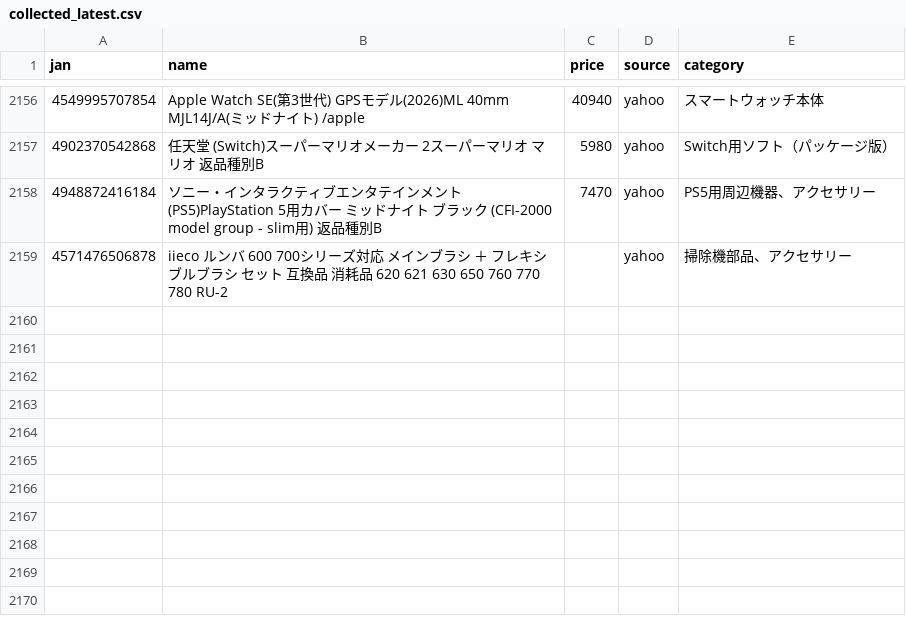
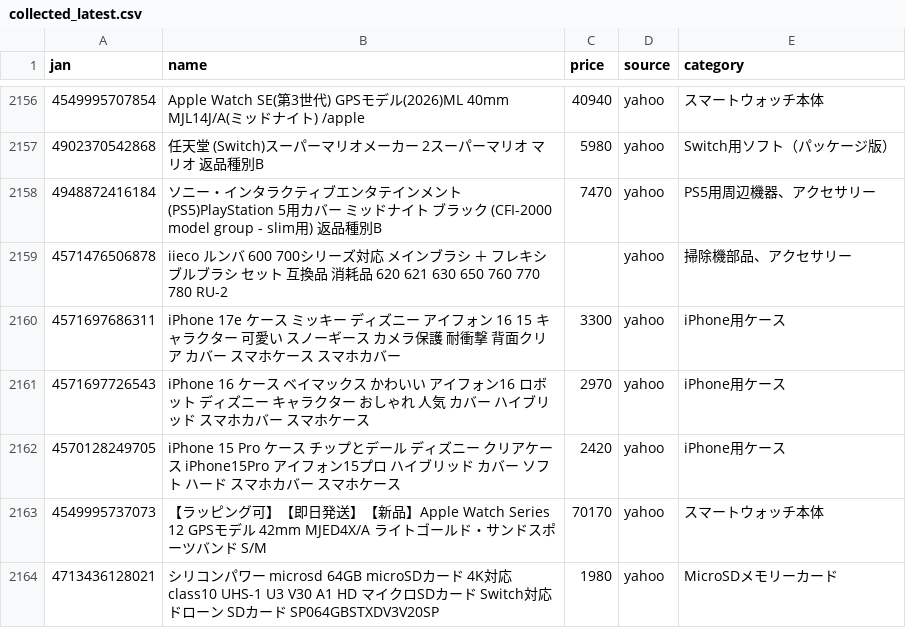
Before and after one commit to TAKUYA-1187/Claude, a CSV file: price_comparison/data/collected/collected_latest.csv, drawn as a sheet; only a part is shown, gaps mark what is left out; the diff covers the shown part only; the diff names each change by its address in the sheet, - before the commit and + after, or states it on an @@ line.

```diff
--- a/price_comparison/data/collected/collected_latest.csv
+++ b/price_comparison/data/collected/collected_latest.csv
+row 2160: 4571697686311 | iPhone 17e ケース ミッキー ディズニー アイフォン 16 15 キャラクター 可愛い スノーギース カメラ保護 耐衝撃 背面クリア カバー スマホケース スマホカバー | 3300 | yahoo | iPhone用ケース
+row 2161: 4571697726543 | iPhone 16 ケース ベイマックス かわいい アイフォン16 ロボット ディズニー キャラクター おしゃれ 人気 カバー ハイブリッド スマホカバー スマホケース | 2970 | yahoo | iPhone用ケース
+row 2162: 4570128249705 | iPhone 15 Pro ケース チップとデール ディズニー クリアケース iPhone15Pro アイフォン15プロ ハイブリッド カバー ソフト ハード スマホカバー スマホケース | 2420 | yahoo | iPhone用ケース
+row 2163: 4549995737073 | 【ラッピング可】【即日発送】【新品】Apple Watch Series 12 GPSモデル 42mm MJED4X/A ライトゴールド・サンドスポーツバンド S/M | 70170 | yahoo | スマートウォッチ本体
+row 2164: 4713436128021 | シリコンパワー microsd 64GB microSDカード 4K対応 class10 UHS-1 U3 V30 A1 HD マイクロSDカード Switch対応 ドローン SDカード SP064GBSTXDV3V20SP | 1980 | yahoo | MicroSDメモリーカード
```
Also changed, not shown: 5 added rows and 101 edited cells elsewhere in this file, 1 other file.
